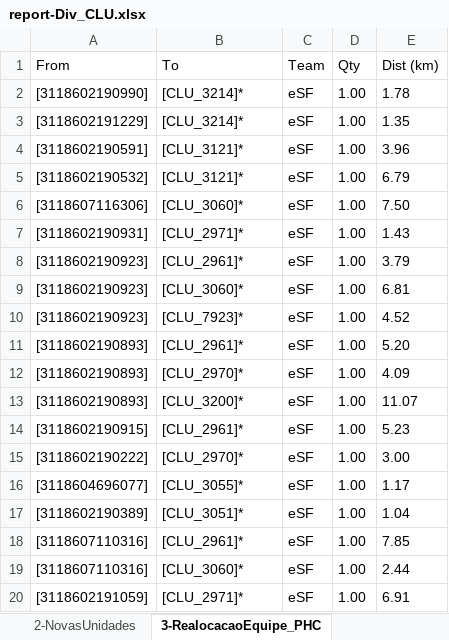
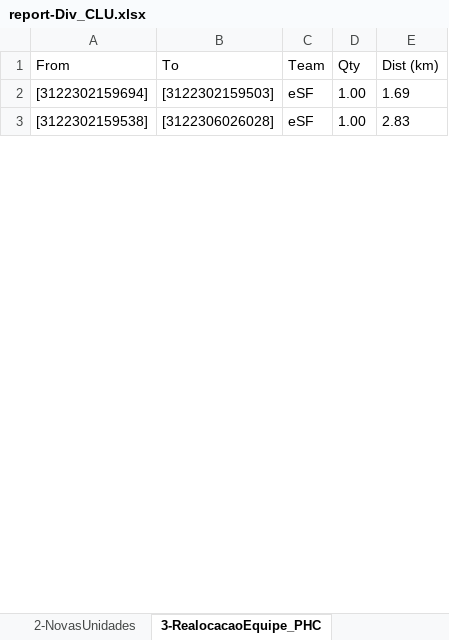
Before and after one commit to joaoflavioufmg/aps, an Excel workbook: report-Div_CLU.xlsx, sheet 3-RealocacaoEquipe_PHC, drawn as a sheet; only a part is shown; values as stored, in another font and other column widths than the file's, no borders; table styles not drawn; removed rows and columns are numbered as before the commit, all else as after; the diff covers the shown part only; the diff names each change by its address in the sheet, - before the commit and + after, or states it on an @@ line.

```diff
--- a/report-Div_CLU.xlsx (sheet 3-RealocacaoEquipe_PHC)
+++ b/report-Div_CLU.xlsx (sheet 3-RealocacaoEquipe_PHC)
-row 2: [3118602190990] | [CLU_3214]* | eSF | 1.00 | 1.78
-row 3: [3118602191229] | [CLU_3214]* | eSF | 1.00 | 1.35
-row 4: [3118602190591] | [CLU_3121]* | eSF | 1.00 | 3.96
-A2 (From): [3118602190532]
+A2 (From): [3122302159694]
-B2 (To): [CLU_3121]*
+B2 (To): [3122302159503]
-E2 (Dist (km)): 6.79
+E2 (Dist (km)): 1.69
-row 6: [3118607116306] | [CLU_3060]* | eSF | 1.00 | 7.50
-row 7: [3118602190931] | [CLU_2971]* | eSF | 1.00 | 1.43
-row 8: [3118602190923] | [CLU_2961]* | eSF | 1.00 | 3.79
-A3 (From): [3118602190923]
+A3 (From): [3122302159538]
-B3 (To): [CLU_3060]*
+B3 (To): [3122306026028]
-E3 (Dist (km)): 6.81
+E3 (Dist (km)): 2.83
-row 10: [3118602190923] | [CLU_7923]* | eSF | 1.00 | 4.52
-row 11: [3118602190893] | [CLU_2961]* | eSF | 1.00 | 5.20
-row 12: [3118602190893] | [CLU_2970]* | eSF | 1.00 | 4.09
-row 13: [3118602190893] | [CLU_3200]* | eSF | 1.00 | 11.07
-row 14: [3118602190915] | [CLU_2961]* | eSF | 1.00 | 5.23
-row 15: [3118602190222] | [CLU_2970]* | eSF | 1.00 | 3.00
-row 16: [3118604696077] | [CLU_3055]* | eSF | 1.00 | 1.17
-row 17: [3118602190389] | [CLU_3051]* | eSF | 1.00 | 1.04
-row 18: [3118607110316] | [CLU_2961]* | eSF | 1.00 | 7.85
-row 19: [3118607110316] | [CLU_3060]* | eSF | 1.00 | 2.44
-row 20: [3118602191059] | [CLU_2971]* | eSF | 1.00 | 6.91
```
Also changed, not shown: 19 added rows, 26 removed rows and 38 edited cells elsewhere in this sheet, sheet 12-Fluxo_RegCensitaria, sheet 9-Balanceamento_PHC, sheet 13-Fluxo_PHC, sheet 14-Fluxo_SHC, sheet 16-Uso_PHC, sheet 15-Fluxo_THC, 8 more sheets, hidden cells, 20 other files.
